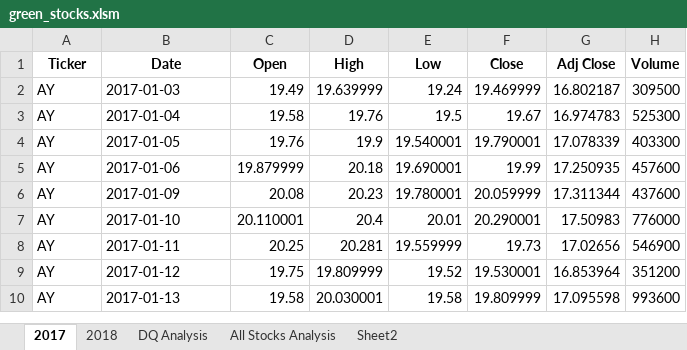
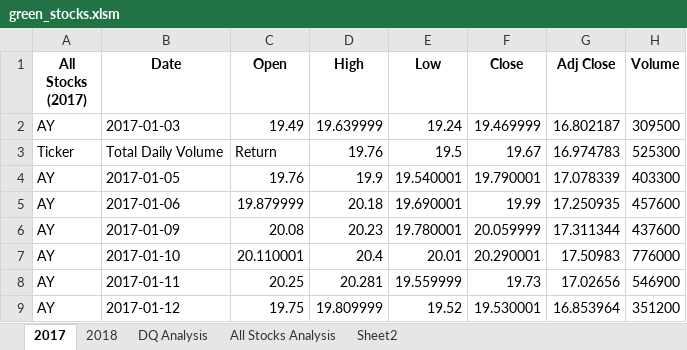
Before and after one commit to HannahEG/stock-analysis, an Excel workbook: green_stocks.xlsm, sheet 2017, drawn as a sheet; only a part is shown; the shorter side is filled out with more unchanged rows; values as stored, in another font and other column widths than the file's, no borders; the diff names each change by its address in the sheet, - before the commit and + after, or states it on an @@ line.

```diff
--- a/green_stocks.xlsm (sheet 2017)
+++ b/green_stocks.xlsm (sheet 2017)
-A1: Ticker
+A1: All Stocks (2017)
-A3 (All Stocks (2017)): AY
+A3 (All Stocks (2017)): Ticker
-B3 (Date): 2017-01-04
+B3 (Date): Total Daily Volume
-C3 (Open): 19.58
+C3 (Open): Return
```
Also changed, not shown: sheet All Stocks Analysis, sheet DQ Analysis, sheet 2018, charts or pictures.
